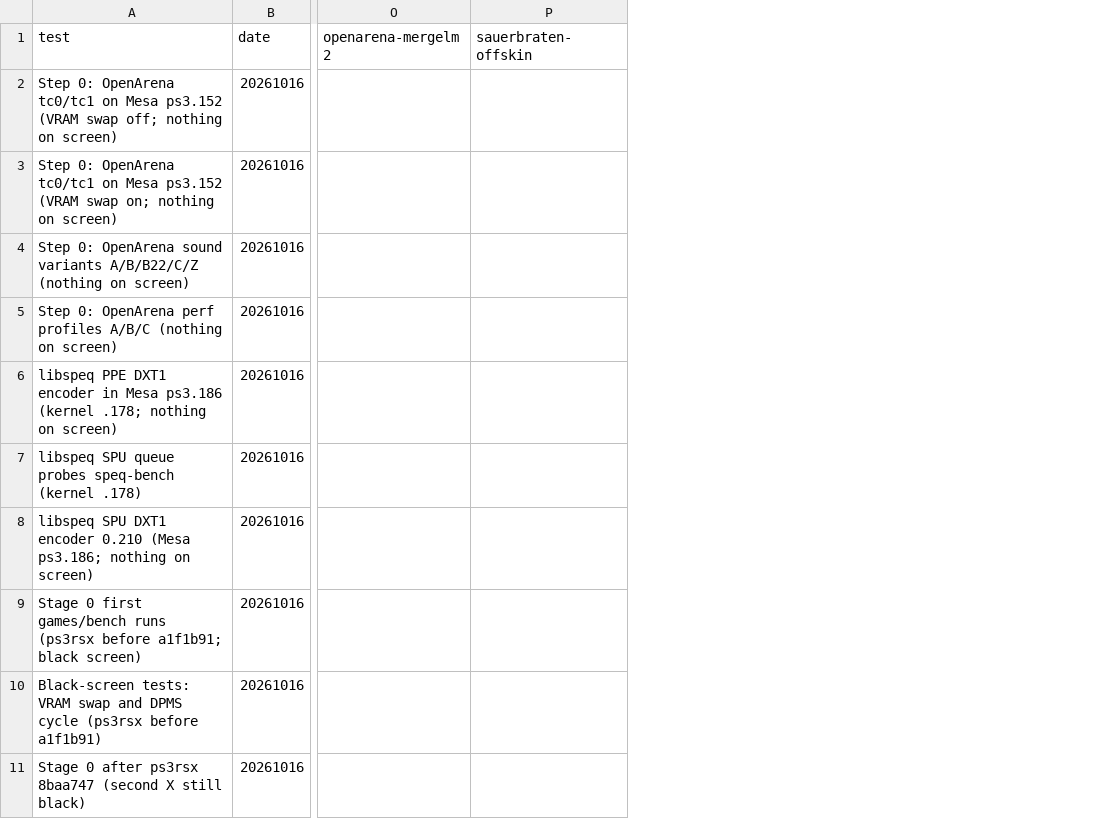
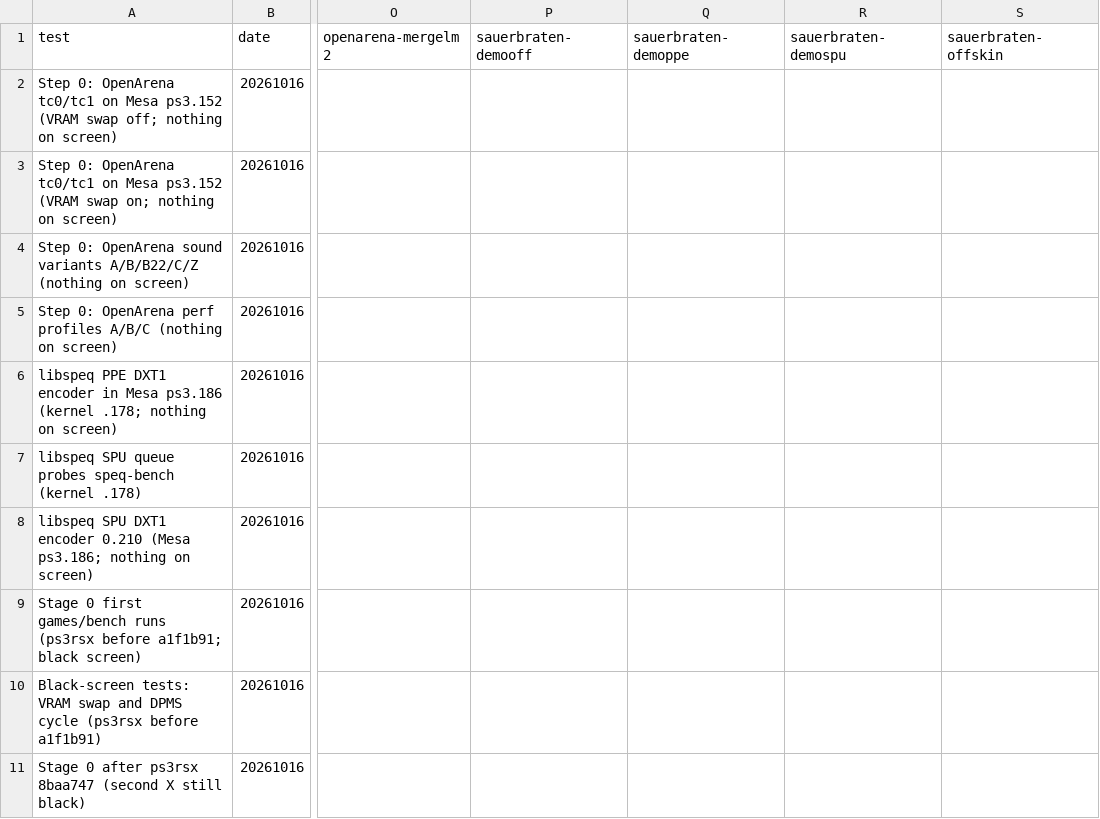
Before and after one commit to nanobyte-dev/walnut-linux, a CSV file: games/bench/results/longest_ms.csv, drawn as a sheet; only a part is shown, gaps mark what is left out; the diff covers the shown part only; the diff names each change by its address in the sheet, - before the commit and + after, or states it on an @@ line.

```diff
--- a/games/bench/results/longest_ms.csv
+++ b/games/bench/results/longest_ms.csv
+column P (sauerbraten-demooff), empty
+column Q (sauerbraten-demoppe), empty
+column R (sauerbraten-demospu), empty
```
Also changed, not shown: 1 added row elsewhere in this file, games/bench/results/cpu.csv, games/bench/results/fps.csv, 11 other files.
